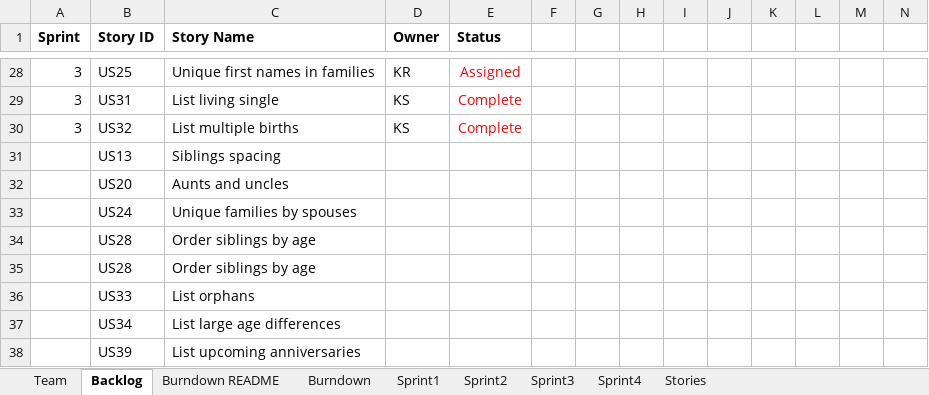
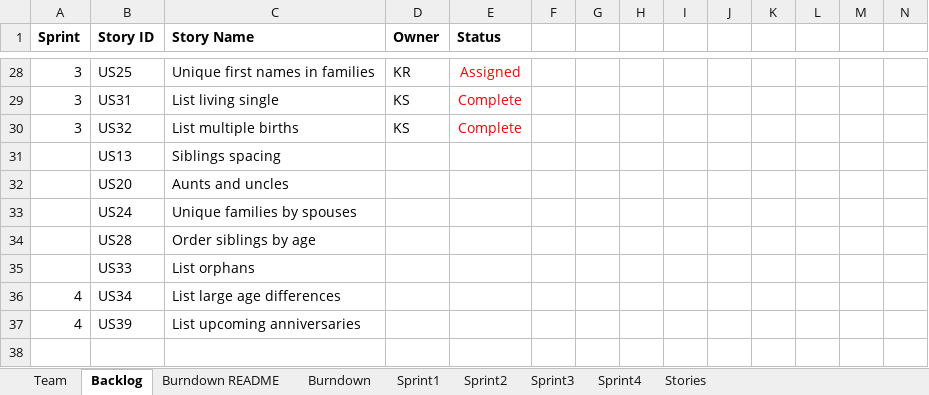
Before and after one commit to kylerozanitis/gedcom-parser, an Excel workbook: TeamReport.xlsx, sheet Backlog, drawn as a sheet; only a part is shown, gaps mark what is left out; values as stored, in another font and other column widths than the file's, no borders; conditional formats not drawn; removed rows and columns are numbered as before the commit, all else as after; rows hold the shown columns only; the diff names each change by its address in the sheet, - before the commit and + after, or states it on an @@ line.

```diff
--- a/TeamReport.xlsx (sheet Backlog)
+++ b/TeamReport.xlsx (sheet Backlog)
-row 35:  | US28 | Order siblings by age
-A36:A37 (Sprint): (empty)
+A36:A37 (Sprint): 4
```
Also changed, not shown: sheet Sprint4.
